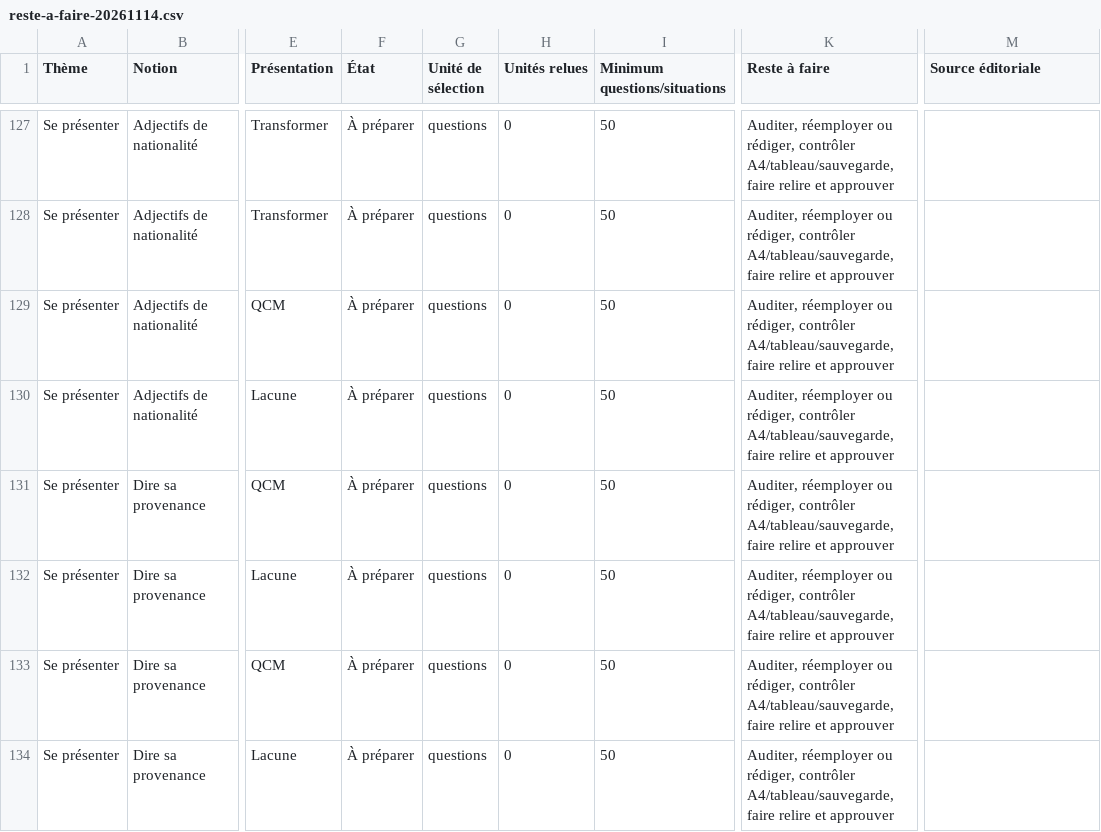
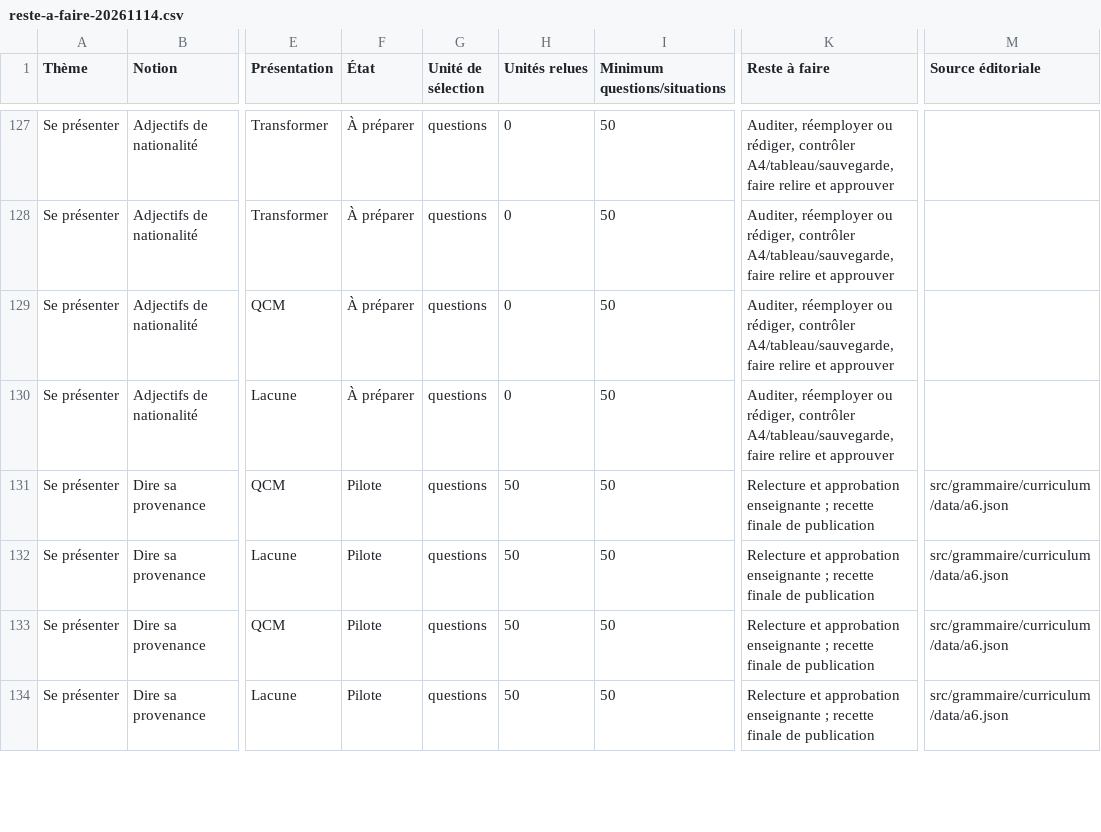
Before and after one commit to oasi-phuoc/doc-prof, a CSV file: docs/grammaire/implementation/reste-a-faire-20261114.csv, drawn as a sheet; only a part is shown, gaps mark what is left out; the diff covers the shown part only; the diff names each change by its address in the sheet, - before the commit and + after, or states it on an @@ line.

Commit message:
feat(grammar): add A1 subject pronouns and illustrated provenance pilots

```diff
--- a/docs/grammaire/implementation/reste-a-faire-20261114.csv
+++ b/docs/grammaire/implementation/reste-a-faire-20261114.csv
-F131:F134 (État): À préparer
+F131:F134 (État): Pilote
-H131:H134 (Unités relues): 0
+H131:H134 (Unités relues): 50
-K131:K134 (Reste à faire): Auditer, réemployer ou rédiger, contrôler A4/tableau/sauvegarde, faire relire et approuver
+K131:K134 (Reste à faire): Relecture et approbation enseignante ; recette finale de publication
-M131:M134 (Source éditoriale): (empty)
+M131:M134 (Source éditoriale): src/grammaire/curriculum/data/a6.json
```
Also changed, not shown: 36 edited cells elsewhere in this file, 44 other files.
